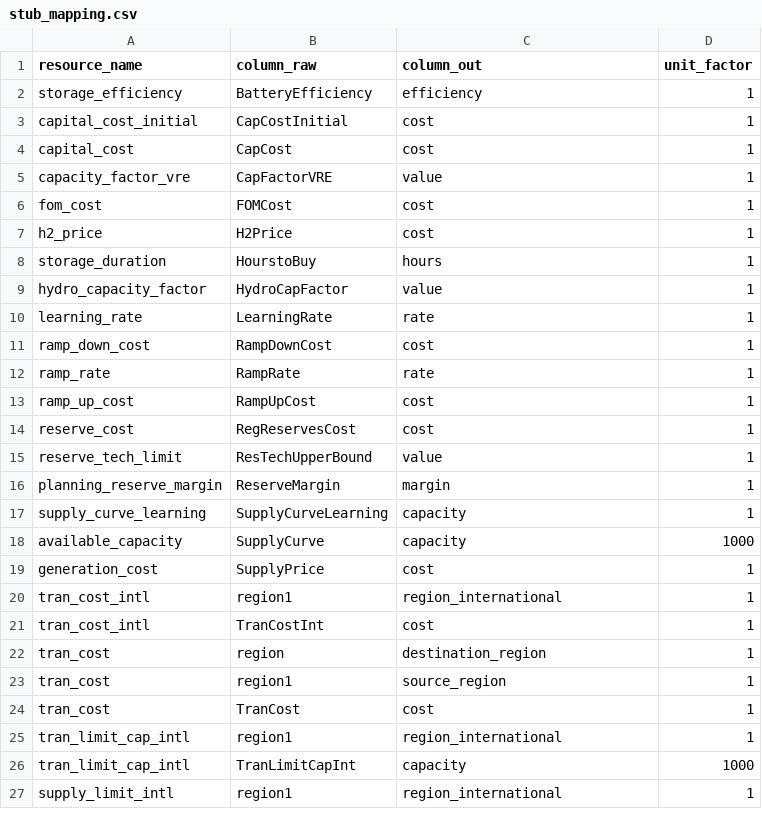
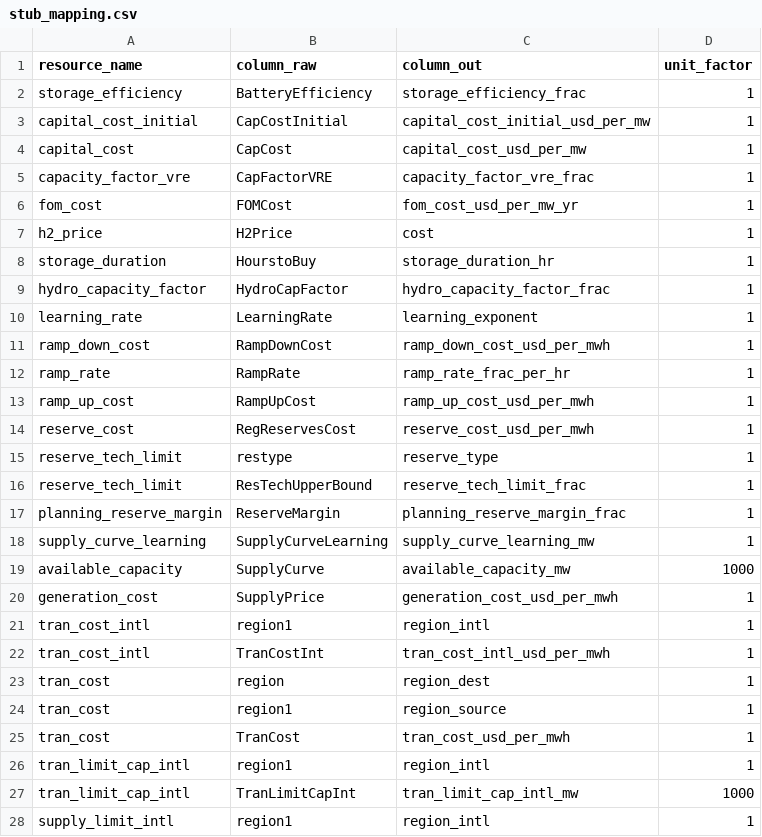
Before and after one commit to Community-NEMS/cnems-inputs, a CSV file: src/cnems_inputs/stub_mapping.csv, drawn as a sheet; only a part is shown; the diff covers the shown part only.

Commit message:
Apply column name changes to stub and available-capacity pipelines

```diff
--- a/src/cnems_inputs/stub_mapping.csv
+++ b/src/cnems_inputs/stub_mapping.csv
@@ -1,27 +1,28 @@
 resource_name,column_raw,column_out,unit_factor
-storage_efficiency,BatteryEfficiency,efficiency,1
-capital_cost_initial,CapCostInitial,cost,1
-capital_cost,CapCost,cost,1
-capacity_factor_vre,CapFactorVRE,value,1
-fom_cost,FOMCost,cost,1
+storage_efficiency,BatteryEfficiency,storage_efficiency_frac,1
+capital_cost_initial,CapCostInitial,capital_cost_initial_usd_per_mw,1
+capital_cost,CapCost,capital_cost_usd_per_mw,1
+capacity_factor_vre,CapFactorVRE,capacity_factor_vre_frac,1
+fom_cost,FOMCost,fom_cost_usd_per_mw_yr,1
 h2_price,H2Price,cost,1
-storage_duration,HourstoBuy,hours,1
-hydro_capacity_factor,HydroCapFactor,value,1
-learning_rate,LearningRate,rate,1
-ramp_down_cost,RampDownCost,cost,1
-ramp_rate,RampRate,rate,1
-ramp_up_cost,RampUpCost,cost,1
-reserve_cost,RegReservesCost,cost,1
-reserve_tech_limit,ResTechUpperBound,value,1
-planning_reserve_margin,ReserveMargin,margin,1
-supply_curve_learning,SupplyCurveLearning,capacity,1
-available_capacity,SupplyCurve,capacity,1000
-generation_cost,SupplyPrice,cost,1
-tran_cost_intl,region1,region_international,1
-tran_cost_intl,TranCostInt,cost,1
-tran_cost,region,destination_region,1
-tran_cost,region1,source_region,1
-tran_cost,TranCost,cost,1
-tran_limit_cap_intl,region1,region_international,1
-tran_limit_cap_intl,TranLimitCapInt,capacity,1000
-supply_limit_intl,region1,region_international,1
+storage_duration,HourstoBuy,storage_duration_hr,1
+hydro_capacity_factor,HydroCapFactor,hydro_capacity_factor_frac,1
+learning_rate,LearningRate,learning_exponent,1
+ramp_down_cost,RampDownCost,ramp_down_cost_usd_per_mwh,1
+ramp_rate,RampRate,ramp_rate_frac_per_hr,1
+ramp_up_cost,RampUpCost,ramp_up_cost_usd_per_mwh,1
+reserve_cost,RegReservesCost,reserve_cost_usd_per_mwh,1
+reserve_tech_limit,restype,reserve_type,1
+reserve_tech_limit,ResTechUpperBound,reserve_tech_limit_frac,1
+planning_reserve_margin,ReserveMargin,planning_reserve_margin_frac,1
+supply_curve_learning,SupplyCurveLearning,supply_curve_learning_mw,1
+available_capacity,SupplyCurve,available_capacity_mw,1000
+generation_cost,SupplyPrice,generation_cost_usd_per_mwh,1
+tran_cost_intl,region1,region_intl,1
+tran_cost_intl,TranCostInt,tran_cost_intl_usd_per_mwh,1
+tran_cost,region,region_dest,1
+tran_cost,region1,region_source,1
+tran_cost,TranCost,tran_cost_usd_per_mwh,1
+tran_limit_cap_intl,region1,region_intl,1
+tran_limit_cap_intl,TranLimitCapInt,tran_limit_cap_intl_mw,1000
+supply_limit_intl,region1,region_intl,1
```
Also changed, not shown: 4 added rows and 5 edited cells elsewhere in this file, 2 other files.
